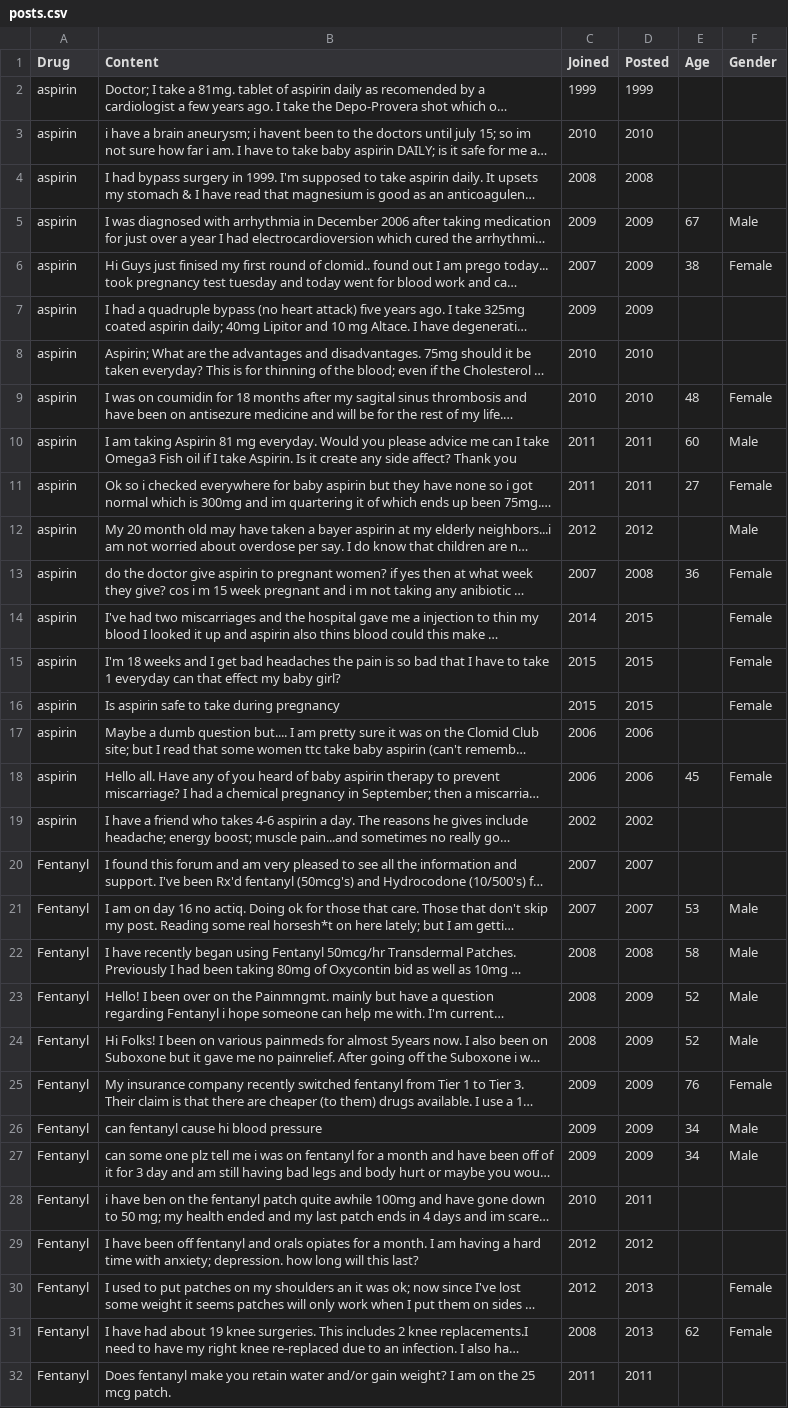
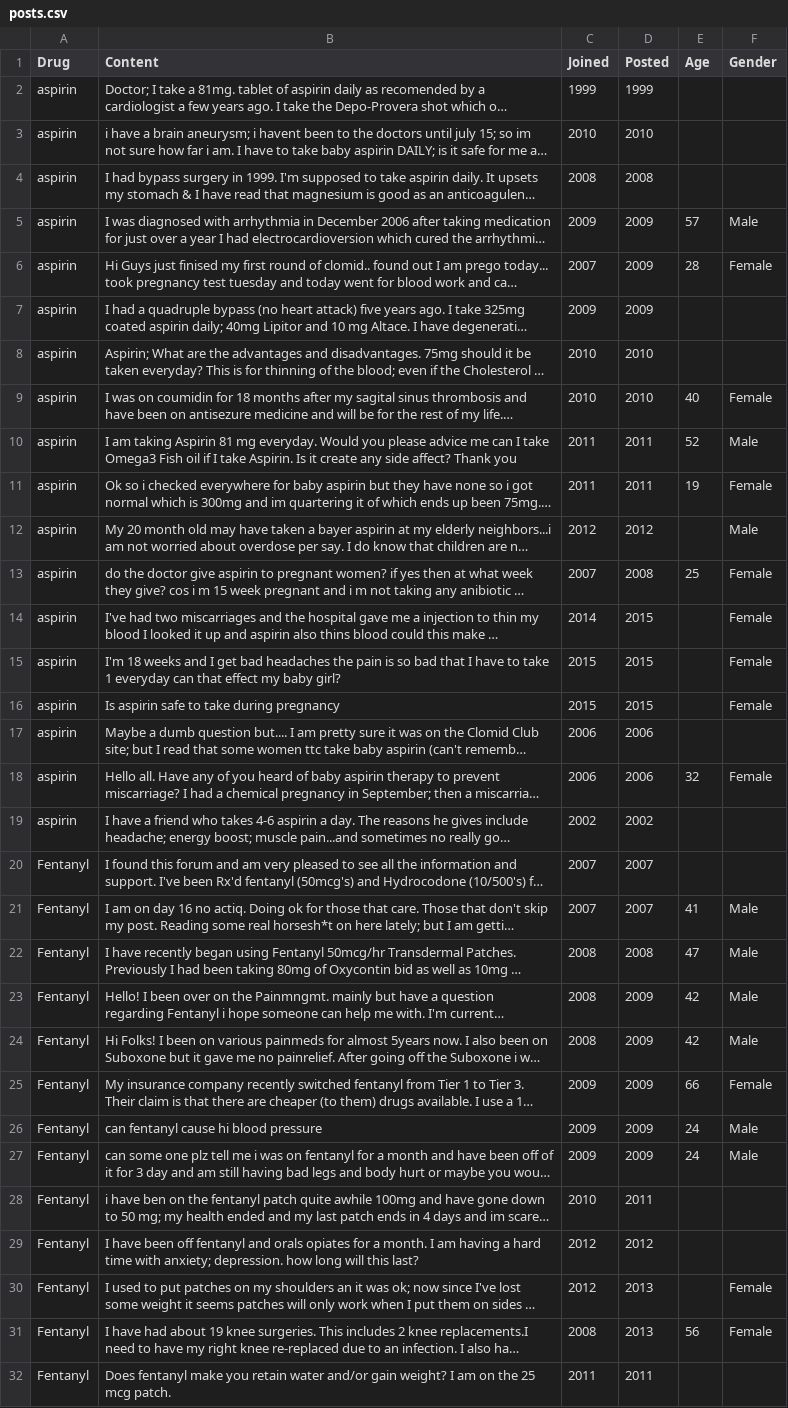
Before and after one commit to AHAMES/GraduationProject.Social.Media.Drug.Side.Effects.Classification, a CSV file: posts.csv, drawn as a sheet; only a part is shown; long unchanged cells end in …; the diff covers the shown part only; the diff names each change by its address in the sheet, - before the commit and + after, or states it on an @@ line.

```diff
--- a/posts.csv
+++ b/posts.csv
-E5 (Age): 67
+E5 (Age): 57
-E6 (Age): 38
+E6 (Age): 28
-E9 (Age): 48
+E9 (Age): 40
-E10 (Age): 60
+E10 (Age): 52
-E11 (Age): 27
+E11 (Age): 19
-E13 (Age): 36
+E13 (Age): 25
-E18 (Age): 45
+E18 (Age): 32
-E21 (Age): 53
+E21 (Age): 41
-E22 (Age): 58
+E22 (Age): 47
-E23:E24 (Age): 52
+E23:E24 (Age): 42
-E25 (Age): 76
+E25 (Age): 66
-E26:E27 (Age): 34
+E26:E27 (Age): 24
-E31 (Age): 62
+E31 (Age): 56
```
Also changed, not shown: 3 edited cells elsewhere in this file, 2 other files.
